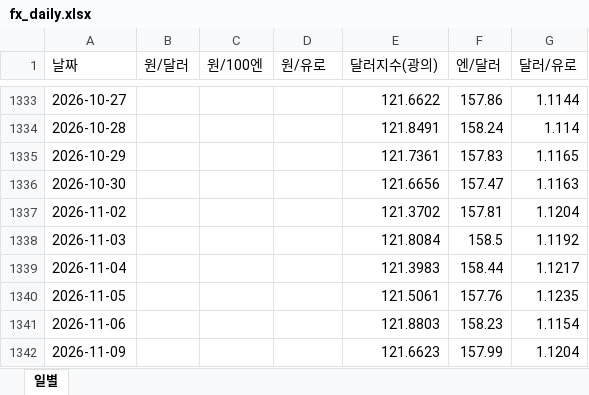
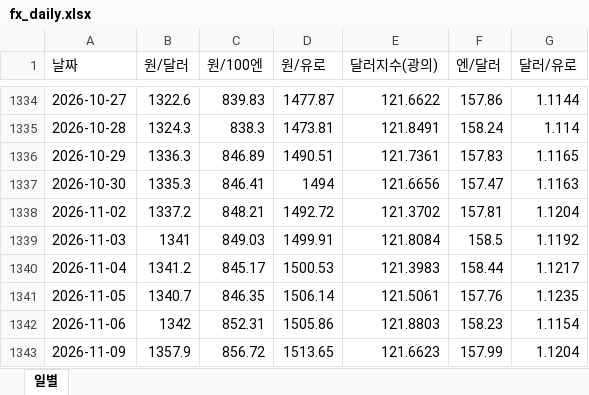
Before and after one commit to rhddyd12345678-blip/macro-econ-tracker, an Excel workbook: site/data/downloads/fx_daily.xlsx, sheet 일별, drawn as a sheet; only a part is shown, gaps mark what is left out; values as stored, in another font and other column widths than the file's, no borders; addresses are those after the commit; the diff covers the shown part only; the diff names each change by its address in the sheet, - before the commit and + after, or states it on an @@ line.

```diff
--- a/site/data/downloads/fx_daily.xlsx (sheet 일별)
+++ b/site/data/downloads/fx_daily.xlsx (sheet 일별)
-B1334 (원/달러): (empty)
+B1334 (원/달러): 1322.6
-C1334 (원/100엔): (empty)
+C1334 (원/100엔): 839.83
-D1334 (원/유로): (empty)
+D1334 (원/유로): 1477.87
-B1335 (원/달러): (empty)
+B1335 (원/달러): 1324.3
-C1335 (원/100엔): (empty)
+C1335 (원/100엔): 838.3
-D1335 (원/유로): (empty)
+D1335 (원/유로): 1473.81
-B1336 (원/달러): (empty)
+B1336 (원/달러): 1336.3
-C1336 (원/100엔): (empty)
+C1336 (원/100엔): 846.89
-D1336 (원/유로): (empty)
+D1336 (원/유로): 1490.51
-B1337 (원/달러): (empty)
+B1337 (원/달러): 1335.3
-C1337 (원/100엔): (empty)
+C1337 (원/100엔): 846.41
-D1337 (원/유로): (empty)
+D1337 (원/유로): 1494
-B1338 (원/달러): (empty)
+B1338 (원/달러): 1337.2
-C1338 (원/100엔): (empty)
+C1338 (원/100엔): 848.21
-D1338 (원/유로): (empty)
+D1338 (원/유로): 1492.72
-B1339 (원/달러): (empty)
+B1339 (원/달러): 1341
-C1339 (원/100엔): (empty)
+C1339 (원/100엔): 849.03
-D1339 (원/유로): (empty)
+D1339 (원/유로): 1499.91
-B1340 (원/달러): (empty)
+B1340 (원/달러): 1341.2
-C1340 (원/100엔): (empty)
+C1340 (원/100엔): 845.17
-D1340 (원/유로): (empty)
+D1340 (원/유로): 1500.53
-B1341 (원/달러): (empty)
+B1341 (원/달러): 1340.7
-C1341 (원/100엔): (empty)
+C1341 (원/100엔): 846.35
-D1341 (원/유로): (empty)
+D1341 (원/유로): 1506.14
-B1342 (원/달러): (empty)
+B1342 (원/달러): 1342
-C1342 (원/100엔): (empty)
+C1342 (원/100엔): 852.31
-D1342 (원/유로): (empty)
+D1342 (원/유로): 1505.86
-B1343 (원/달러): (empty)
+B1343 (원/달러): 1357.9
-C1343 (원/100엔): (empty)
+C1343 (원/100엔): 856.72
-D1343 (원/유로): (empty)
+D1343 (원/유로): 1513.65
```
Also changed, not shown: 5 added rows and 54 edited cells elsewhere in this sheet, site/data/downloads/france.xlsx, site/data/downloads/fx_monthly.xlsx, 16 other files.
